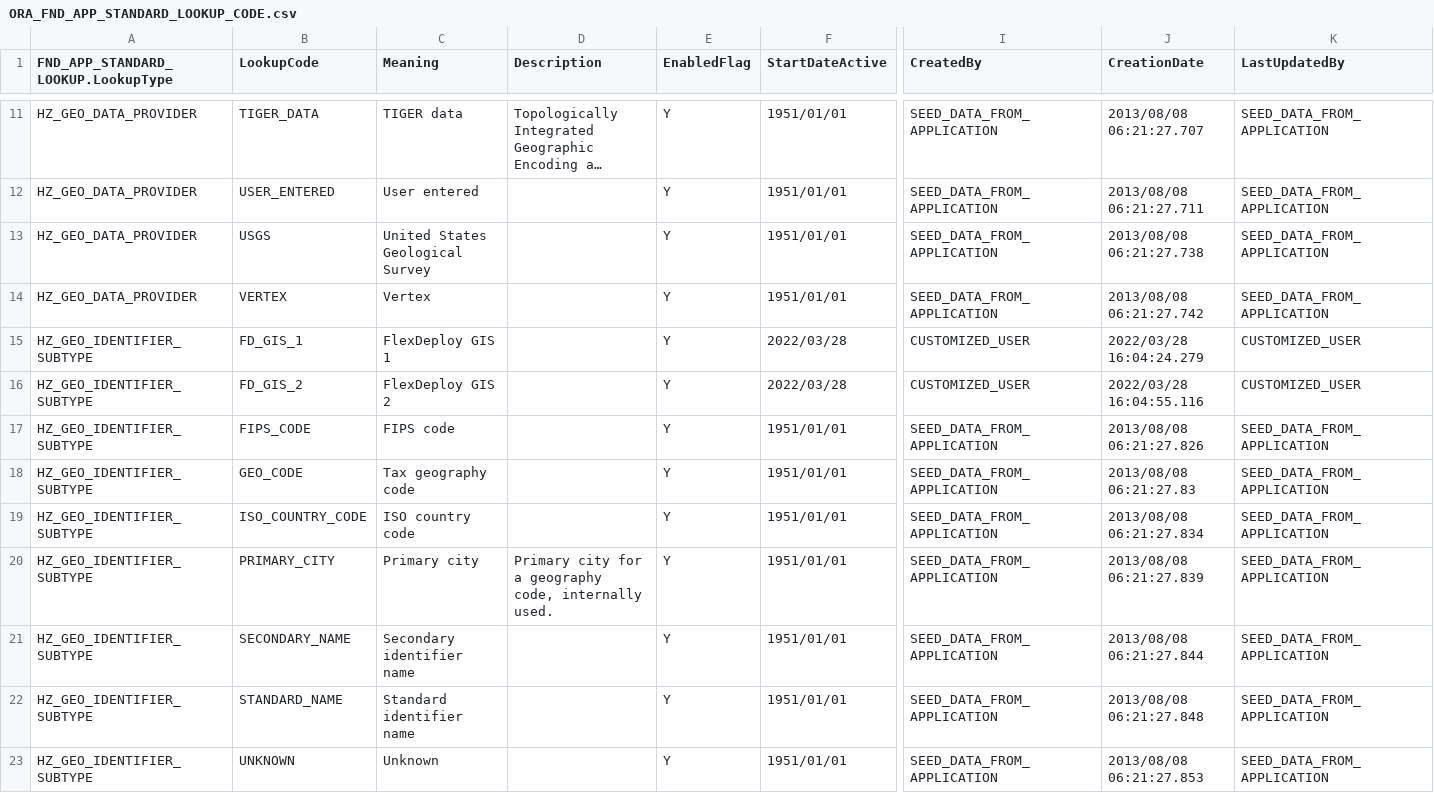
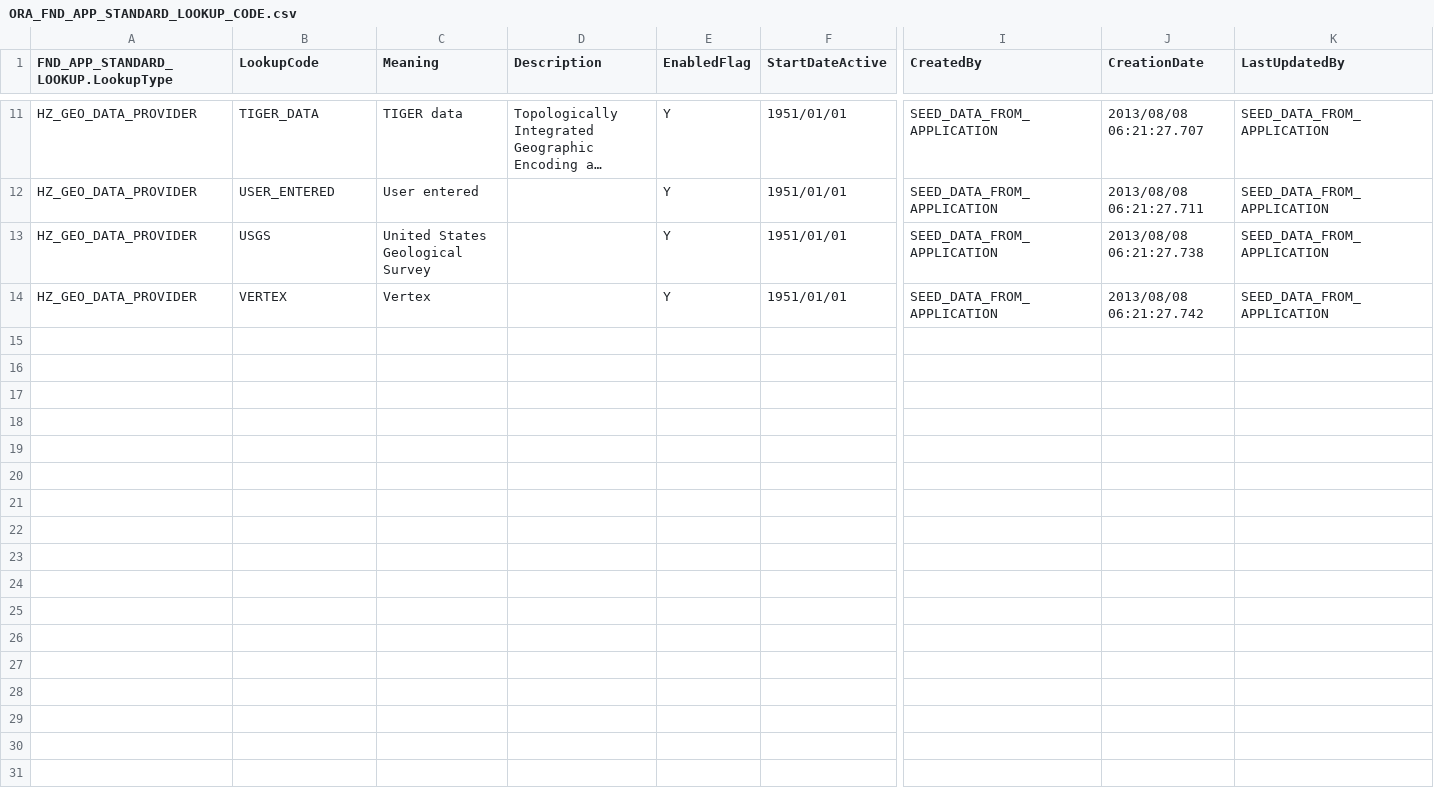
Before and after one commit to Jay-ArBrouillard/flexdeploy-fsm, a CSV file: SetupTasks/Lookups/HZ_MANAGE_GEOGRAPHY_LOOKUPS/HZ_GEO_DATA_PROVIDER.zip/ORA_FND_APP_STANDARD_LOOKUP_CODE.csv, drawn as a sheet; only a part is shown, gaps mark what is left out; long unchanged cells end in …; rows hold the shown columns only; the diff names each change by its address in the sheet, - before the commit and + after, or states it on an @@ line.

Commit message:
Commited by FlexDeploy - CSV Download Advanced - 1.0.27

```diff
--- a/SetupTasks/Lookups/HZ_MANAGE_GEOGRAPHY_LOOKUPS/HZ_GEO_DATA_PROVIDER.zip/ORA_FND_APP_STANDARD_LOOKUP_CODE.csv
+++ b/SetupTasks/Lookups/HZ_MANAGE_GEOGRAPHY_LOOKUPS/HZ_GEO_DATA_PROVIDER.zip/ORA_FND_APP_STANDARD_LOOKUP_CODE.csv
-row 15: HZ_GEO_IDENTIFIER_SUBTYPE | FD_GIS_1 | FlexDeploy GIS 1 |  | Y | 2022/03/28 | CUSTOMIZED_USER | 2022/03/28 16:04:24.279 | CUSTOMIZED_USER
-row 16: HZ_GEO_IDENTIFIER_SUBTYPE | FD_GIS_2 | FlexDeploy GIS 2 |  | Y | 2022/03/28 | CUSTOMIZED_USER | 2022/03/28 16:04:55.116 | CUSTOMIZED_USER
-row 17: HZ_GEO_IDENTIFIER_SUBTYPE | FIPS_CODE | FIPS code |  | Y | 1951/01/01 | SEED_DATA_FROM_APPLICATION | 2013/08/08 06:21:27.826 | SEED_DATA_FROM_APPLICATION
-row 18: HZ_GEO_IDENTIFIER_SUBTYPE | GEO_CODE | Tax geography code |  | Y | 1951/01/01 | SEED_DATA_FROM_APPLICATION | 2013/08/08 06:21:27.83 | SEED_DATA_FROM_APPLICATION
-row 19: HZ_GEO_IDENTIFIER_SUBTYPE | ISO_COUNTRY_CODE | ISO country code |  | Y | 1951/01/01 | SEED_DATA_FROM_APPLICATION | 2013/08/08 06:21:27.834 | SEED_DATA_FROM_APPLICATION
-row 20: HZ_GEO_IDENTIFIER_SUBTYPE | PRIMARY_CITY | Primary city | Primary city for a geography code, internally used. | Y | 1951/01/01 | SEED_DATA_FROM_APPLICATION | 2013/08/08 06:21:27.839 | SEED_DATA_FROM_APPLICATION
-row 21: HZ_GEO_IDENTIFIER_SUBTYPE | SECONDARY_NAME | Secondary identifier name |  | Y | 1951/01/01 | SEED_DATA_FROM_APPLICATION | 2013/08/08 06:21:27.844 | SEED_DATA_FROM_APPLICATION
-row 22: HZ_GEO_IDENTIFIER_SUBTYPE | STANDARD_NAME | Standard identifier name |  | Y | 1951/01/01 | SEED_DATA_FROM_APPLICATION | 2013/08/08 06:21:27.848 | SEED_DATA_FROM_APPLICATION
-row 23: HZ_GEO_IDENTIFIER_SUBTYPE | UNKNOWN | Unknown |  | Y | 1951/01/01 | SEED_DATA_FROM_APPLICATION | 2013/08/08 06:21:27.853 | SEED_DATA_FROM_APPLICATION
```
Also changed, not shown: SetupTasks/Lookups/HZ_MANAGE_GEOGRAPHY_LOOKUPS/HZ_GEO_DATA_PROVIDER.zip/FND_APP_STANDARD_LOOKUP.csv, 17 other files.
